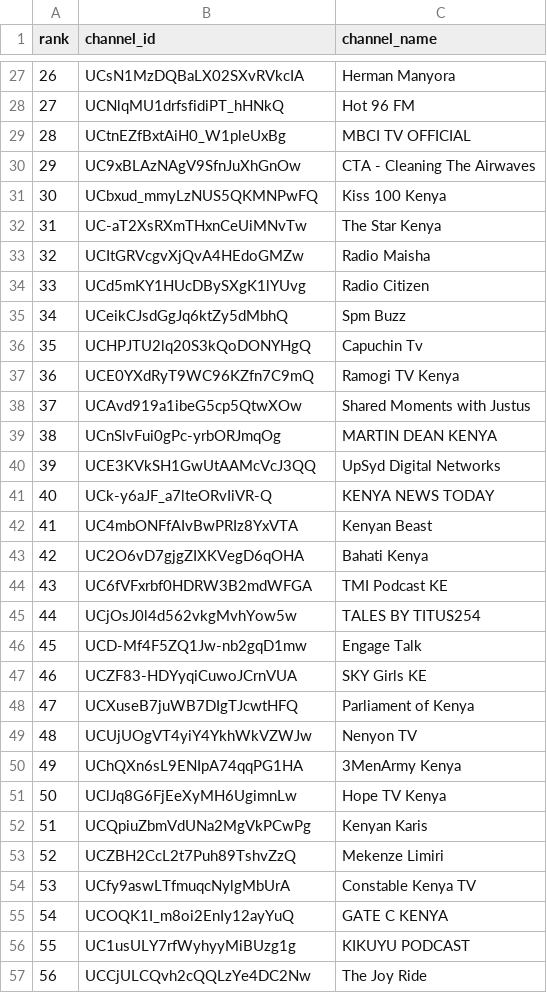
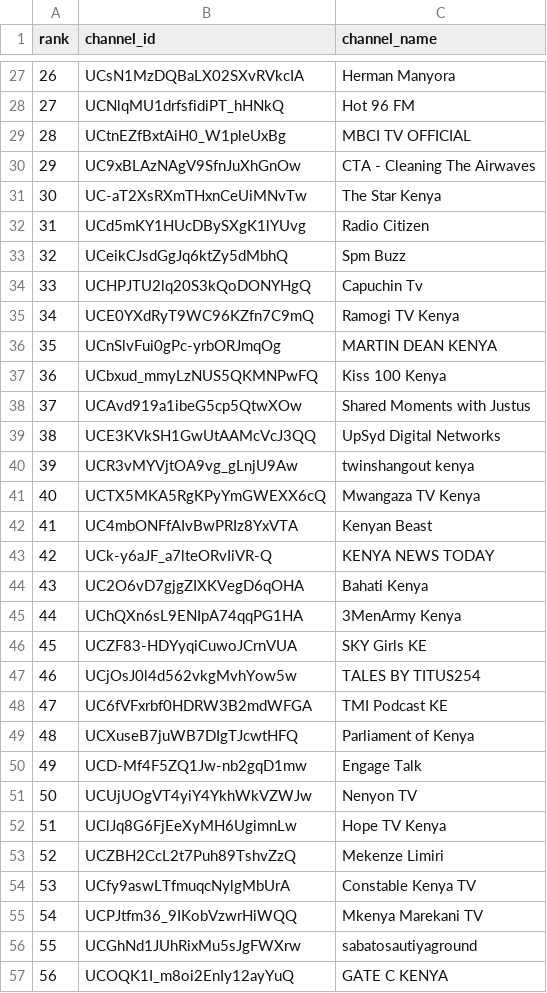
Before and after one commit to stmonitoring2/ke-top500-copy, a CSV file: channels.csv, drawn as a sheet; only a part is shown, gaps mark what is left out; the shorter side is filled out with more unchanged rows; removed rows and columns are numbered as before the commit, all else as after; the diff covers the shown part only; the diff names each change by its address in the sheet, - before the commit and + after, or states it on an @@ line.

```diff
--- a/channels.csv
+++ b/channels.csv
@@ column A (rank) renumbered between rows 11 and 109 @@
-row 33: 32 | UCItGRVcgvXjQvA4HEdoGMZw | Radio Maisha
@@ row 39 moved to row 36: 35 @@
@@ row 31 moved to row 37: 36 @@
+row 40: 39 | UCR3vMYVjtOA9vg_gLnjU9Aw | twinshangout kenya
+row 41: 40 | UCTX5MKA5RgKPyYmGWEXX6cQ | Mwangaza TV Kenya
@@ row 50 moved to row 45: 44 @@
@@ row 47 moved to row 46: 45 @@
@@ row 45 moved to row 47: 46 @@
@@ row 48 moved to row 49: 48 @@
-row 52: 51 | UCQpiuZbmVdUNa2MgVkPCwPg | Kenyan Karis
+row 55: 54 | UCPJtfm36_9IKobVzwrHiWQQ | Mkenya Marekani TV
+row 56: 55 | UCGhNd1JUhRixMu5sJgFWXrw | sabatosautiyaground
-row 56: 55 | UC1usULY7rfWyhyyMiBUzg1g | KIKUYU PODCAST
```
Also changed, not shown: 8 added rows, 6 removed rows and 29 moved rows elsewhere in this file, 5 other files.
